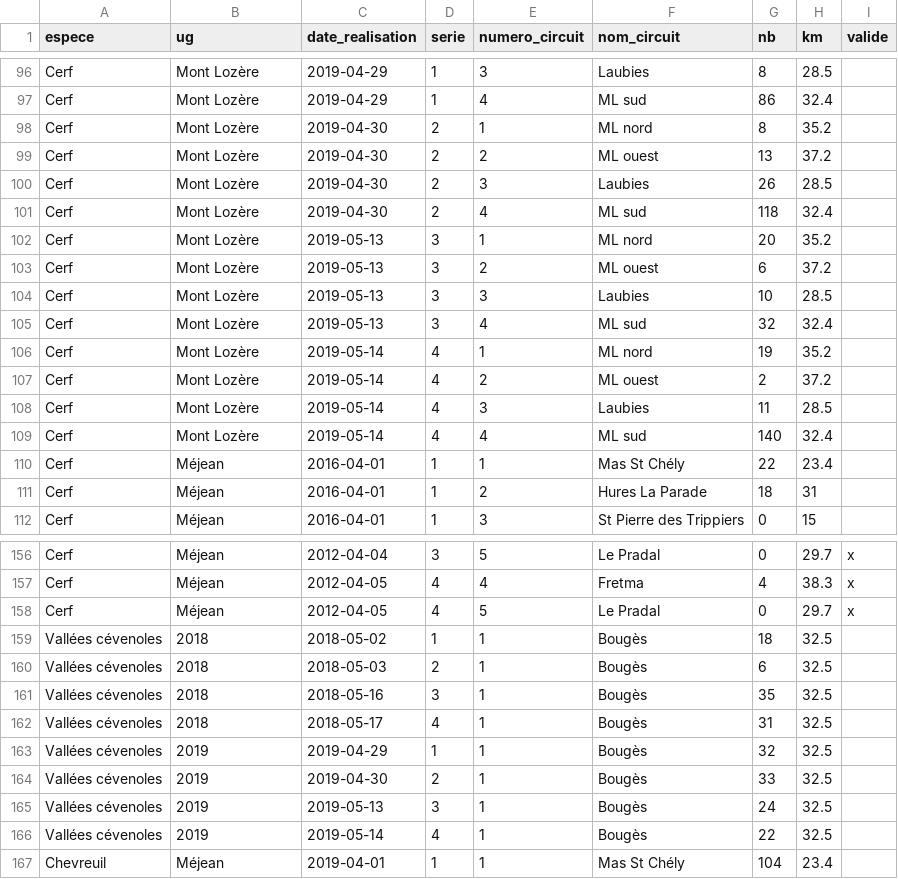
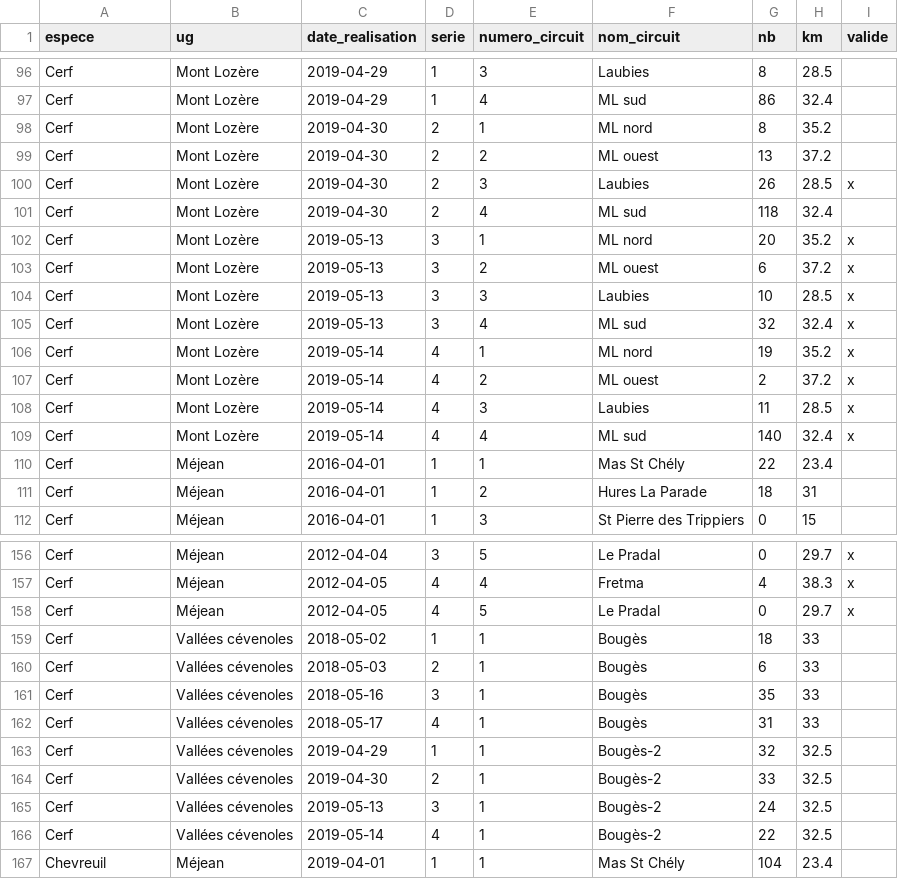
Before and after one commit to PnCevennes/app_oeasc, a CSV file: data/in/oeasc_in.csv, drawn as a sheet; only a part is shown, gaps mark what is left out; the diff covers the shown part only.

Commit message:
verif data in

```diff
--- a/data/in/oeasc_in.csv
+++ b/data/in/oeasc_in.csv
@@ -99,12 +99,12 @@ Cerf,Mont Lozère,2019-04-30,2,1,ML nord,8,35.2,
 Cerf,Mont Lozère,2019-04-30,2,2,ML ouest,13,37.2,
-Cerf,Mont Lozère,2019-04-30,2,3,Laubies,26,28.5,
+Cerf,Mont Lozère,2019-04-30,2,3,Laubies,26,28.5,x
 Cerf,Mont Lozère,2019-04-30,2,4,ML sud,118,32.4,
-Cerf,Mont Lozère,2019-05-13,3,1,ML nord,20,35.2,
-Cerf,Mont Lozère,2019-05-13,3,2,ML ouest,6,37.2,
-Cerf,Mont Lozère,2019-05-13,3,3,Laubies,10,28.5,
-Cerf,Mont Lozère,2019-05-13,3,4,ML sud,32,32.4,
-Cerf,Mont Lozère,2019-05-14,4,1,ML nord,19,35.2,
-Cerf,Mont Lozère,2019-05-14,4,2,ML ouest,2,37.2,
-Cerf,Mont Lozère,2019-05-14,4,3,Laubies,11,28.5,
-Cerf,Mont Lozère,2019-05-14,4,4,ML sud,140,32.4,
+Cerf,Mont Lozère,2019-05-13,3,1,ML nord,20,35.2,x
+Cerf,Mont Lozère,2019-05-13,3,2,ML ouest,6,37.2,x
+Cerf,Mont Lozère,2019-05-13,3,3,Laubies,10,28.5,x
+Cerf,Mont Lozère,2019-05-13,3,4,ML sud,32,32.4,x
+Cerf,Mont Lozère,2019-05-14,4,1,ML nord,19,35.2,x
+Cerf,Mont Lozère,2019-05-14,4,2,ML ouest,2,37.2,x
+Cerf,Mont Lozère,2019-05-14,4,3,Laubies,11,28.5,x
+Cerf,Mont Lozère,2019-05-14,4,4,ML sud,140,32.4,x
 Cerf,Méjean,2016-04-01,1,1,Mas St Chély,22,23.4,
@@ -158,10 +158,10 @@ Cerf,Méjean,2012-04-05,4,4,Fretma,4,38.3,x
 Cerf,Méjean,2012-04-05,4,5,Le Pradal,0,29.7,x
-Vallées cévenoles,2018,2018-05-02,1,1,Bougès,18,32.5,
-Vallées cévenoles,2018,2018-05-03,2,1,Bougès,6,32.5,
-Vallées cévenoles,2018,2018-05-16,3,1,Bougès,35,32.5,
-Vallées cévenoles,2018,2018-05-17,4,1,Bougès,31,32.5,
-Vallées cévenoles,2019,2019-04-29,1,1,Bougès,32,32.5,
-Vallées cévenoles,2019,2019-04-30,2,1,Bougès,33,32.5,
-Vallées cévenoles,2019,2019-05-13,3,1,Bougès,24,32.5,
-Vallées cévenoles,2019,2019-05-14,4,1,Bougès,22,32.5,
+Cerf,Vallées cévenoles,2018-05-02,1,1,Bougès,18,33,
+Cerf,Vallées cévenoles,2018-05-03,2,1,Bougès,6,33,
+Cerf,Vallées cévenoles,2018-05-16,3,1,Bougès,35,33,
+Cerf,Vallées cévenoles,2018-05-17,4,1,Bougès,31,33,
+Cerf,Vallées cévenoles,2019-04-29,1,1,Bougès-2,32,32.5,
+Cerf,Vallées cévenoles,2019-04-30,2,1,Bougès-2,33,32.5,
+Cerf,Vallées cévenoles,2019-05-13,3,1,Bougès-2,24,32.5,
+Cerf,Vallées cévenoles,2019-05-14,4,1,Bougès-2,22,32.5,
 Chevreuil,Méjean,2019-04-01,1,1,Mas St Chély,104,23.4,
```
Also changed, not shown: 39 edited cells elsewhere in this file.
